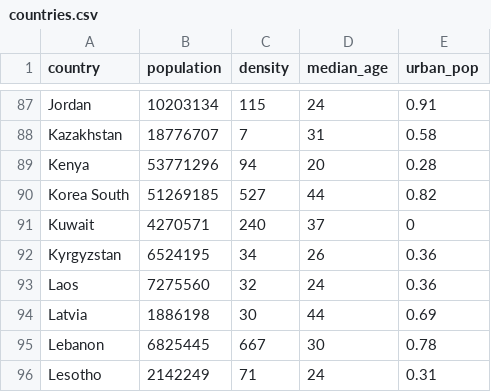
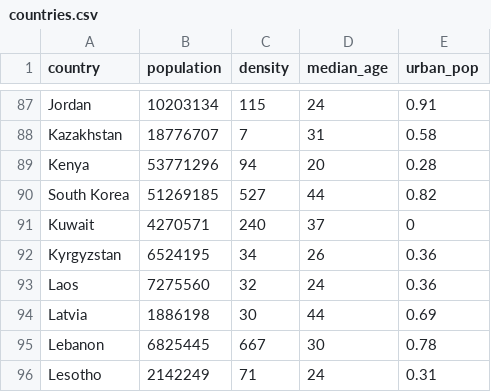
Before and after one commit to andreas-paul/covid, a CSV file: countries.csv, drawn as a sheet; only a part is shown, gaps mark what is left out.

Commit message:
fixed: source links; data labels not correct

```diff
--- a/countries.csv
+++ b/countries.csv
@@ -89,3 +89,3 @@ Kazakhstan,18776707,7,31,0.58
 Kenya,53771296,94,20,0.28
-Korea South,51269185,527,44,0.82
+South Korea,51269185,527,44,0.82
 Kuwait,4270571,240,37,0
```
Also changed, not shown: 2 other files.
